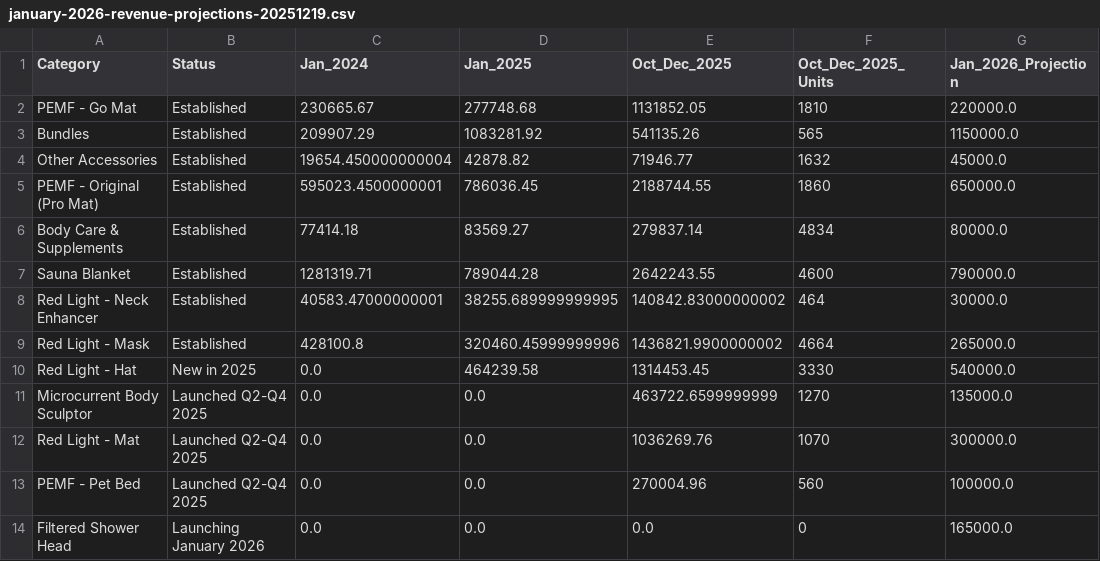
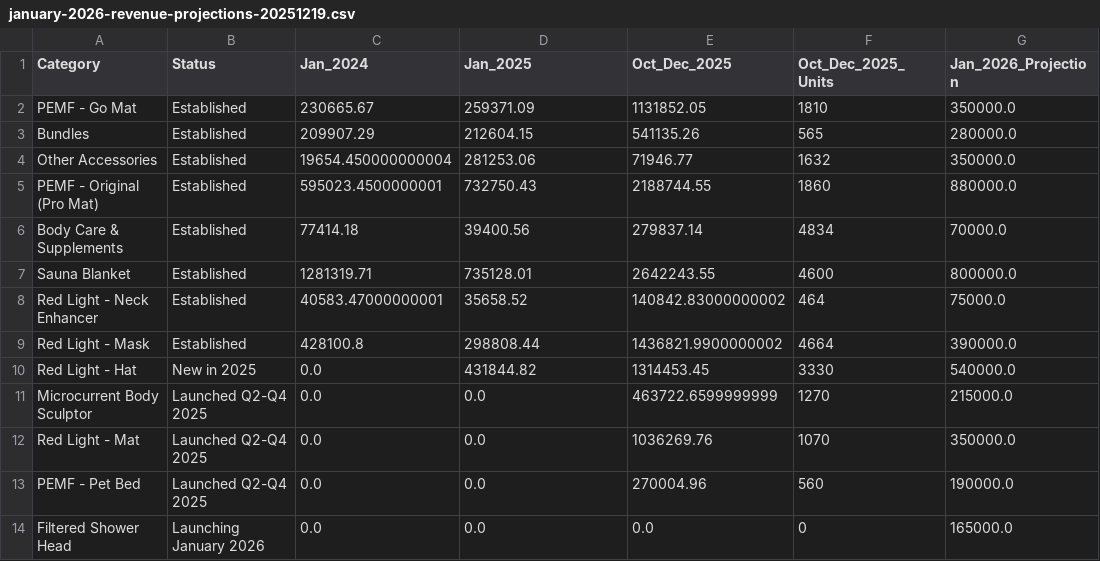
Before and after one commit to OuCodes/HigherDOSE-Dashboards, a CSV file: data/reports/campaign/january-2026-revenue-projections-20251219.csv, drawn as a sheet; only a part is shown; the diff names each change by its address in the sheet, - before the commit and + after, or states it on an @@ line.

Commit message:
Recalculate ALL projections with corrected baseline data
MAJOR DATA CORRECTIONS:
1. Bundles Jan 2025: $1.08M → $213k (was 5x overcounted!)
2. Other Accessories Jan 2025: $43k → $281k (was 6x undercounted!)
3. Body Care Jan 2025: $84k → $39k (was 2x overcounted)
4. All other products: Minor adjustments (-7%)

NEW PROJECTIONS (Conservative but Optimistic):
Based on corrected Jan 2025 baselines + Last 30 Days trends + post-holiday adjustments

TOP PRODUCTS JAN 2026:
- PEMF Pro Mat: $880k (18.9% of total, +20% YoY)
- Sauna Blanket: $800k (17.2%, +9% YoY) - anchor product
- Red Light Hat: $540k (11.6%, +25% YoY)
- Red Light Mask: $390k (8.4%, +30% YoY)
- PEMF Go Mat: $350k (7.5%, +35% YoY)
- Other Accessories: $350k (7.5%, +25% YoY)
- Red Light Mat: $350k (7.5%) - new product
- Bundles: $280k (6.0%) - current trend maintained
- MBS: $215k (4.6%) - new product
- Pet Bed: $190k (4.1%) - new product
- Shower Head: $165k (3.5%) - Jan 2026 launch

TOTAL PROJECTION:
- Tracked: $4.66M
- Other: $216k
- TOTAL: $4.87M (50% growth vs Jan 2025)
- vs 30% Target: 115.4% achievement

METHODOLOGY:
- Established products: Jan 2025 corrected baseline + growth %
- New products: Last 30 Days scaled down 20-30% for post-holiday
- Bundles: Current trend ($285k/30 days * 31 days, conservative)
- Post-holiday pullback factored into all projections

```diff
--- a/data/reports/campaign/january-2026-revenue-projections-20251219.csv
+++ b/data/reports/campaign/january-2026-revenue-projections-20251219.csv
-D2 (Jan_2025): 277748.68
+D2 (Jan_2025): 259371.09
-G2 (Jan_2026_Projection): 220000.0
+G2 (Jan_2026_Projection): 350000.0
-D3 (Jan_2025): 1083281.92
+D3 (Jan_2025): 212604.15
-G3 (Jan_2026_Projection): 1150000.0
+G3 (Jan_2026_Projection): 280000.0
-D4 (Jan_2025): 42878.82
+D4 (Jan_2025): 281253.06
-G4 (Jan_2026_Projection): 45000.0
+G4 (Jan_2026_Projection): 350000.0
-D5 (Jan_2025): 786036.45
+D5 (Jan_2025): 732750.43
-G5 (Jan_2026_Projection): 650000.0
+G5 (Jan_2026_Projection): 880000.0
-D6 (Jan_2025): 83569.27
+D6 (Jan_2025): 39400.56
-G6 (Jan_2026_Projection): 80000.0
+G6 (Jan_2026_Projection): 70000.0
-D7 (Jan_2025): 789044.28
+D7 (Jan_2025): 735128.01
-G7 (Jan_2026_Projection): 790000.0
+G7 (Jan_2026_Projection): 800000.0
-D8 (Jan_2025): 38255.689999999995
+D8 (Jan_2025): 35658.52
-G8 (Jan_2026_Projection): 30000.0
+G8 (Jan_2026_Projection): 75000.0
-D9 (Jan_2025): 320460.45999999996
+D9 (Jan_2025): 298808.44
-G9 (Jan_2026_Projection): 265000.0
+G9 (Jan_2026_Projection): 390000.0
-D10 (Jan_2025): 464239.58
+D10 (Jan_2025): 431844.82
-G11 (Jan_2026_Projection): 135000.0
+G11 (Jan_2026_Projection): 215000.0
-G12 (Jan_2026_Projection): 300000.0
+G12 (Jan_2026_Projection): 350000.0
-G13 (Jan_2026_Projection): 100000.0
+G13 (Jan_2026_Projection): 190000.0
```
